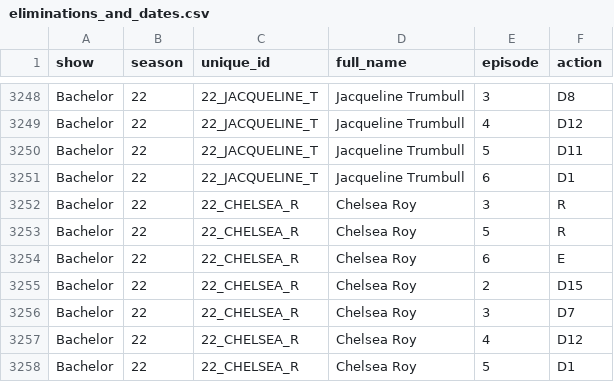
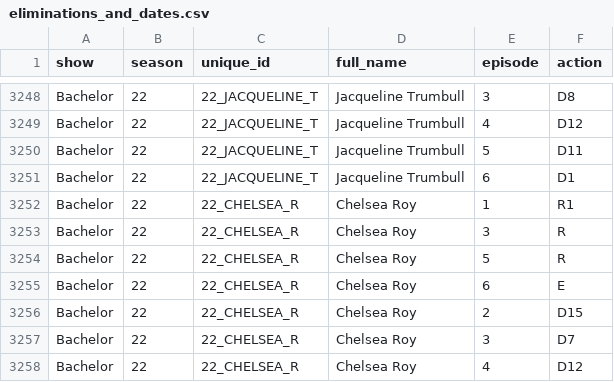
Before and after one commit to alixhami/bachelor-franchise-data, a CSV file: eliminations_and_dates.csv, drawn as a sheet; only a part is shown, gaps mark what is left out; the shorter side is filled out with more unchanged rows; the diff names each change by its address in the sheet, - before the commit and + after, or states it on an @@ line.

Commit message:
Updates analysis for Bachelor S22

```diff
--- a/eliminations_and_dates.csv
+++ b/eliminations_and_dates.csv
+row 3252: Bachelor | 22 | 22_CHELSEA_R | Chelsea Roy | 1 | R1
```
Also changed, not shown: eliminations_and_dates_compact.csv, season_details.csv, 3 other files.
